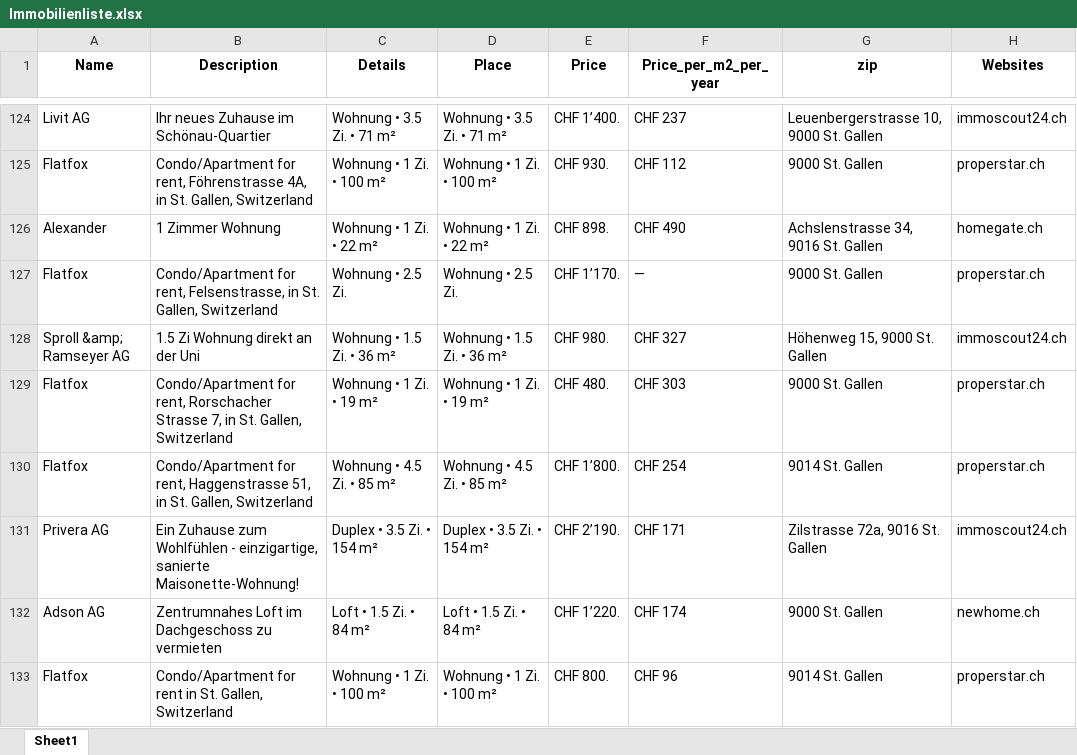
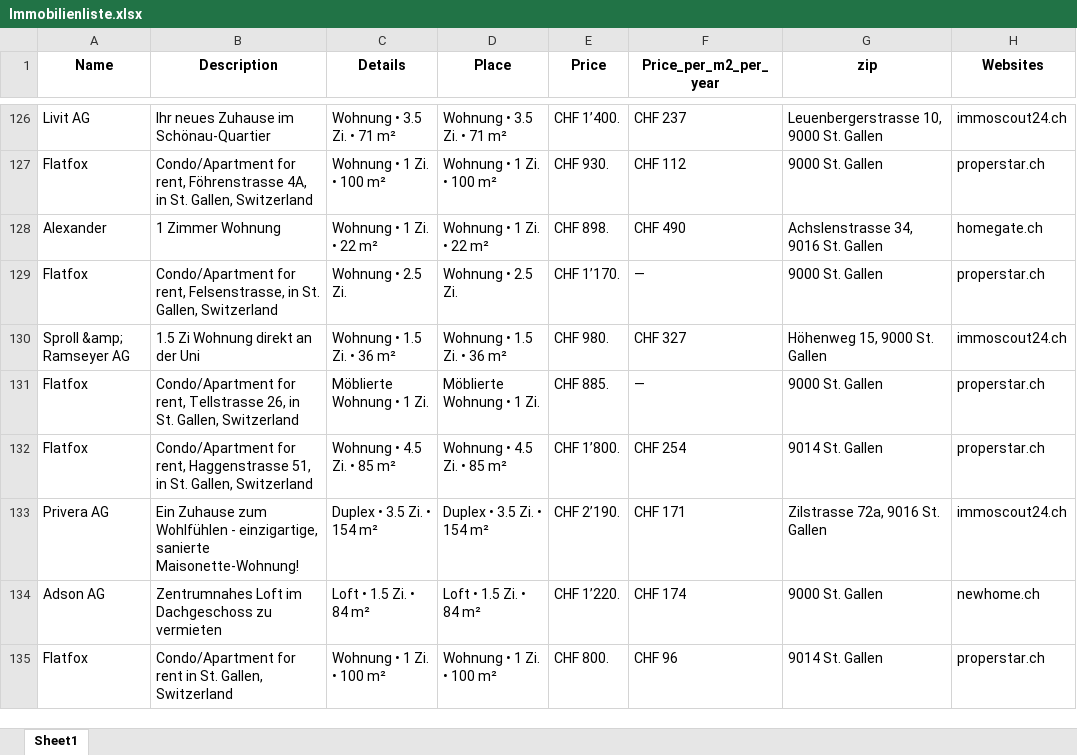
Before and after one commit to lorexzx/CS, an Excel workbook: Immobilienliste.xlsx, sheet Sheet1, drawn as a sheet; only a part is shown, gaps mark what is left out; values as stored, in another font and other column widths than the file's, no borders; addresses are those after the commit; the diff covers the shown part only; the diff names each change by its address in the sheet, - before the commit and + after, or states it on an @@ line.

```diff
--- a/Immobilienliste.xlsx (sheet Sheet1)
+++ b/Immobilienliste.xlsx (sheet Sheet1)
-B131 (Description): …for rent, Rorschacher Strasse 7, in St.…
+B131 (Description): …for rent, Tellstrasse 26, in St.…
-C131 (Details): Wohnung • 1 Zi. • 19 m²
+C131 (Details): Möblierte Wohnung • 1 Zi.
-D131 (Place): Wohnung • 1 Zi. • 19 m²
+D131 (Place): Möblierte Wohnung • 1 Zi.
-E131 (Price): CHF 480.
+E131 (Price): CHF 885.
-F131 (Price_per_m2_per_year): CHF 303
+F131 (Price_per_m2_per_year): —
```
Also changed, not shown: 14 added rows, 14 removed rows and 11 edited cells elsewhere in this sheet.
